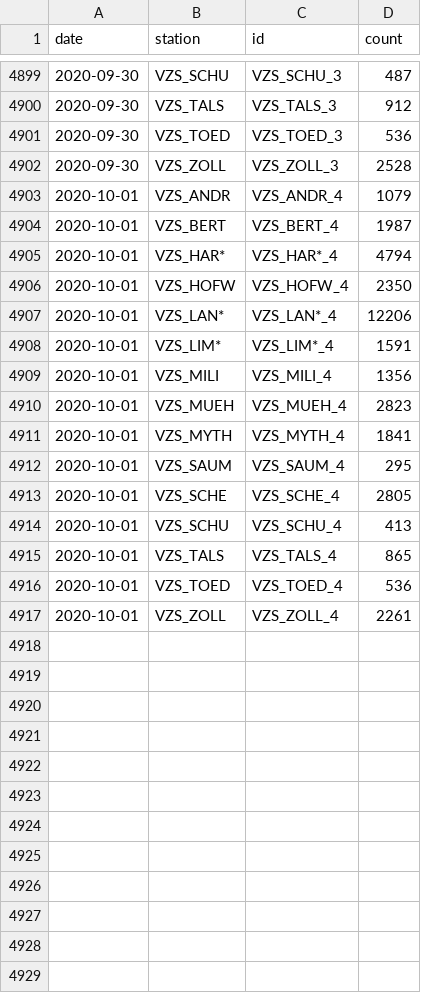
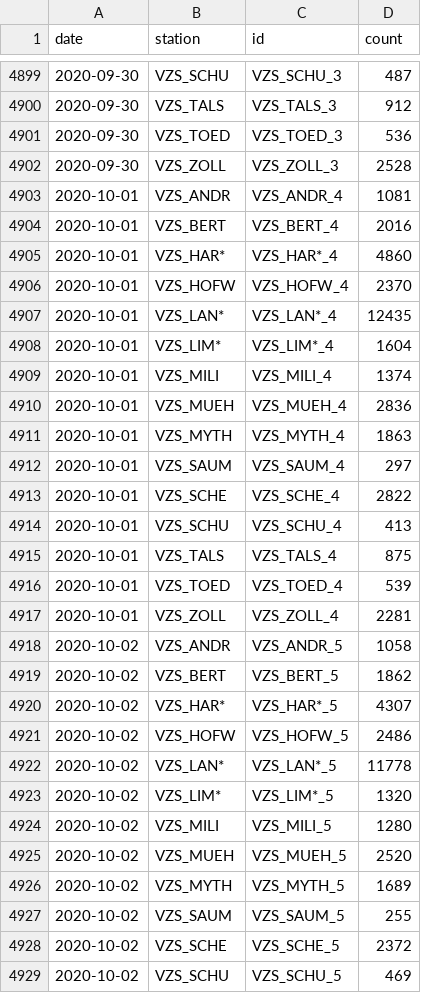
Before and after one commit to jwoLondon/mobv, a CSV file: data/zurich/StationDailyTimeSeries-Bicycle.csv, drawn as a sheet; only a part is shown, gaps mark what is left out; the diff covers the shown part only.

```diff
--- a/data/zurich/StationDailyTimeSeries-Bicycle.csv
+++ b/data/zurich/StationDailyTimeSeries-Bicycle.csv
@@ -4902,16 +4902,28 @@ date,station,id,count
 2020-09-30,VZS_ZOLL,VZS_ZOLL_3,2528
-2020-10-01,VZS_ANDR,VZS_ANDR_4,1079
-2020-10-01,VZS_BERT,VZS_BERT_4,1987
-2020-10-01,VZS_HAR*,VZS_HAR*_4,4794
-2020-10-01,VZS_HOFW,VZS_HOFW_4,2350
-2020-10-01,VZS_LAN*,VZS_LAN*_4,12206
-2020-10-01,VZS_LIM*,VZS_LIM*_4,1591
-2020-10-01,VZS_MILI,VZS_MILI_4,1356
-2020-10-01,VZS_MUEH,VZS_MUEH_4,2823
-2020-10-01,VZS_MYTH,VZS_MYTH_4,1841
-2020-10-01,VZS_SAUM,VZS_SAUM_4,295
-2020-10-01,VZS_SCHE,VZS_SCHE_4,2805
+2020-10-01,VZS_ANDR,VZS_ANDR_4,1081
+2020-10-01,VZS_BERT,VZS_BERT_4,2016
+2020-10-01,VZS_HAR*,VZS_HAR*_4,4860
+2020-10-01,VZS_HOFW,VZS_HOFW_4,2370
+2020-10-01,VZS_LAN*,VZS_LAN*_4,12435
+2020-10-01,VZS_LIM*,VZS_LIM*_4,1604
+2020-10-01,VZS_MILI,VZS_MILI_4,1374
+2020-10-01,VZS_MUEH,VZS_MUEH_4,2836
+2020-10-01,VZS_MYTH,VZS_MYTH_4,1863
+2020-10-01,VZS_SAUM,VZS_SAUM_4,297
+2020-10-01,VZS_SCHE,VZS_SCHE_4,2822
 2020-10-01,VZS_SCHU,VZS_SCHU_4,413
-2020-10-01,VZS_TALS,VZS_TALS_4,865
-2020-10-01,VZS_TOED,VZS_TOED_4,536
-2020-10-01,VZS_ZOLL,VZS_ZOLL_4,2261
+2020-10-01,VZS_TALS,VZS_TALS_4,875
+2020-10-01,VZS_TOED,VZS_TOED_4,539
+2020-10-01,VZS_ZOLL,VZS_ZOLL_4,2281
+2020-10-02,VZS_ANDR,VZS_ANDR_5,1058
+2020-10-02,VZS_BERT,VZS_BERT_5,1862
+2020-10-02,VZS_HAR*,VZS_HAR*_5,4307
+2020-10-02,VZS_HOFW,VZS_HOFW_5,2486
+2020-10-02,VZS_LAN*,VZS_LAN*_5,11778
+2020-10-02,VZS_LIM*,VZS_LIM*_5,1320
+2020-10-02,VZS_MILI,VZS_MILI_5,1280
+2020-10-02,VZS_MUEH,VZS_MUEH_5,2520
+2020-10-02,VZS_MYTH,VZS_MYTH_5,1689
+2020-10-02,VZS_SAUM,VZS_SAUM_5,255
+2020-10-02,VZS_SCHE,VZS_SCHE_5,2372
+2020-10-02,VZS_SCHU,VZS_SCHU_5,469
```
Also changed, not shown: 3 added rows elsewhere in this file, data/zurich/StationDailyTimeSeries-Foot.csv.
